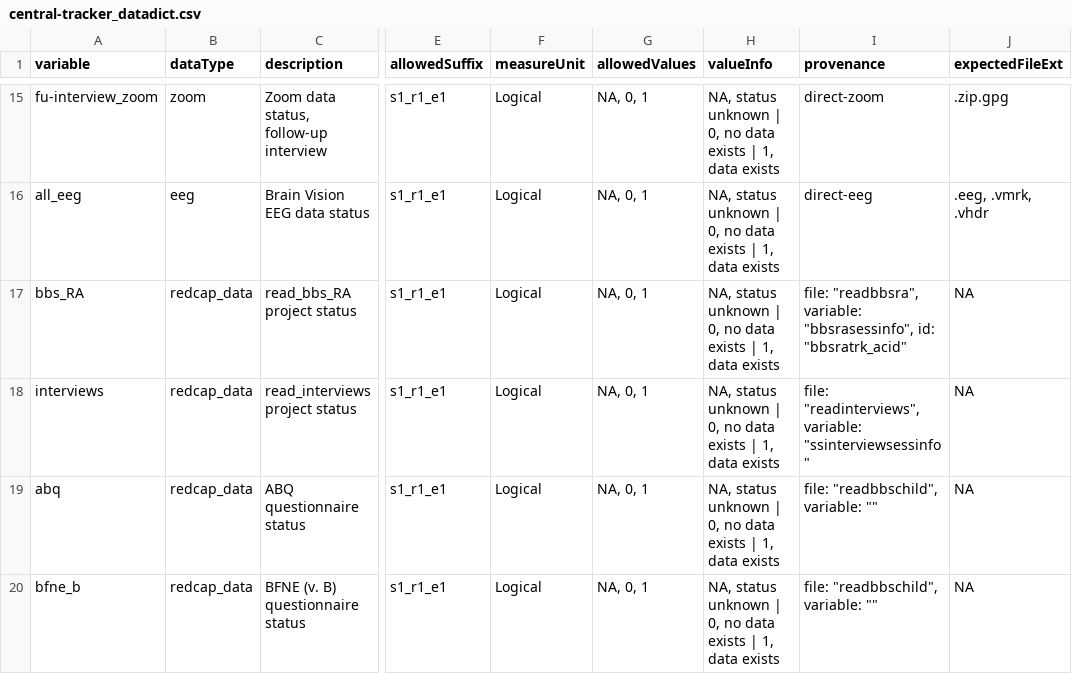
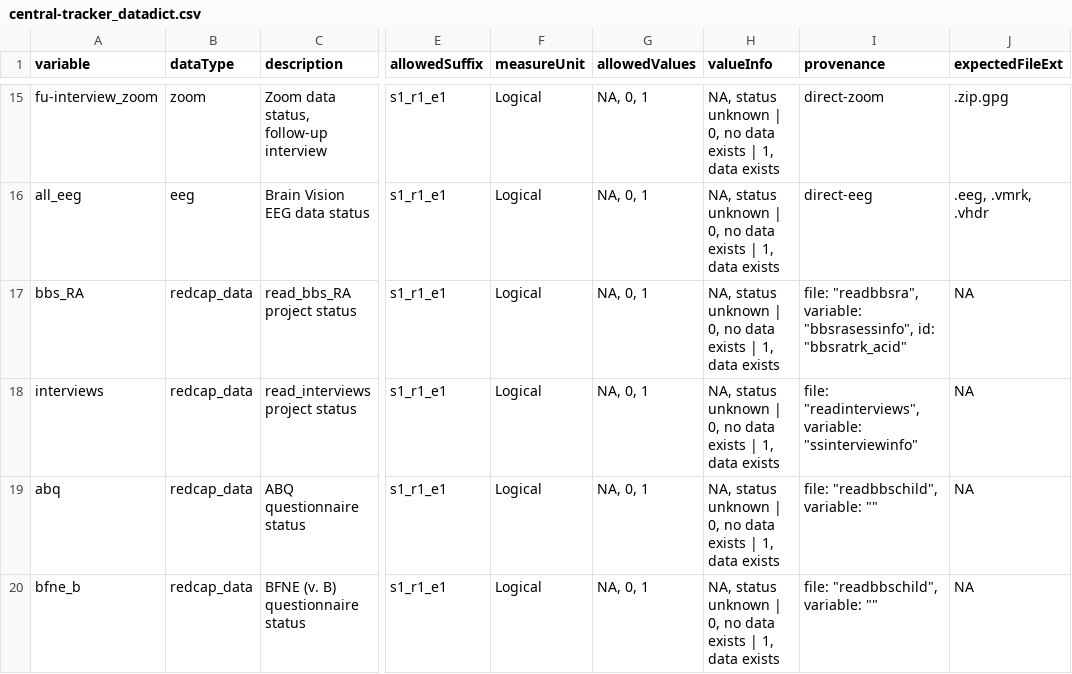
Before and after one commit to NDCLab/read-study1-dataset, a CSV file: data-monitoring/data-dictionary/central-tracker_datadict.csv, drawn as a sheet; only a part is shown, gaps mark what is left out; the diff names each change by its address in the sheet, - before the commit and + after, or states it on an @@ line.

Commit message:
update read interviews RC variable

```diff
--- a/data-monitoring/data-dictionary/central-tracker_datadict.csv
+++ b/data-monitoring/data-dictionary/central-tracker_datadict.csv
-I18 (provenance): …"readinterviews", variable: "ssinterviewsessinfo"
+I18 (provenance): …"readinterviews", variable: "ssinterviewinfo"
```
